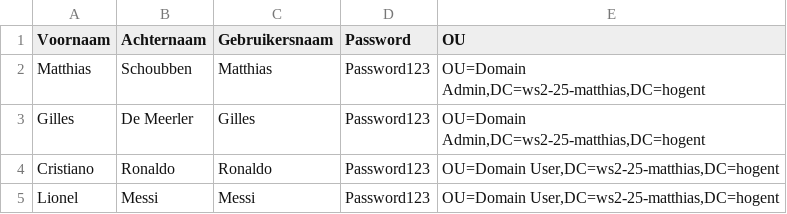
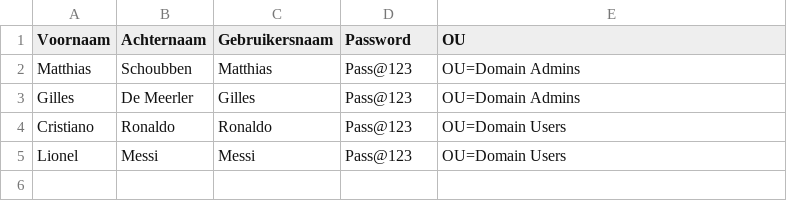
Before and after one commit to matthiaschoubben/WindowsServerII, a CSV file: server1/gebruikers.csv, drawn as a sheet.

```diff
--- a/server1/gebruikers.csv
+++ b/server1/gebruikers.csv
@@ -1,5 +1,5 @@
 Voornaam;Achternaam;Gebruikersnaam;Password;OU
-Matthias;Schoubben;Matthias;Password123;OU=Domain Admin,DC=ws2-25-matthias,DC=hogent
-Gilles;De Meerler;Gilles;Password123;OU=Domain Admin,DC=ws2-25-matthias,DC=hogent
-Cristiano;Ronaldo;Ronaldo;Password123;OU=Domain User,DC=ws2-25-matthias,DC=hogent
-Lionel;Messi;Messi;Password123;OU=Domain User,DC=ws2-25-matthias,DC=hogent
+Matthias;Schoubben;Matthias;Pass@123;OU=Domain Admins
+Gilles;De Meerler;Gilles;Pass@123;OU=Domain Admins
+Cristiano;Ronaldo;Ronaldo;Pass@123;OU=Domain Users
+Lionel;Messi;Messi;Pass@123;OU=Domain Users
```
Also changed, not shown: 1 other file.
